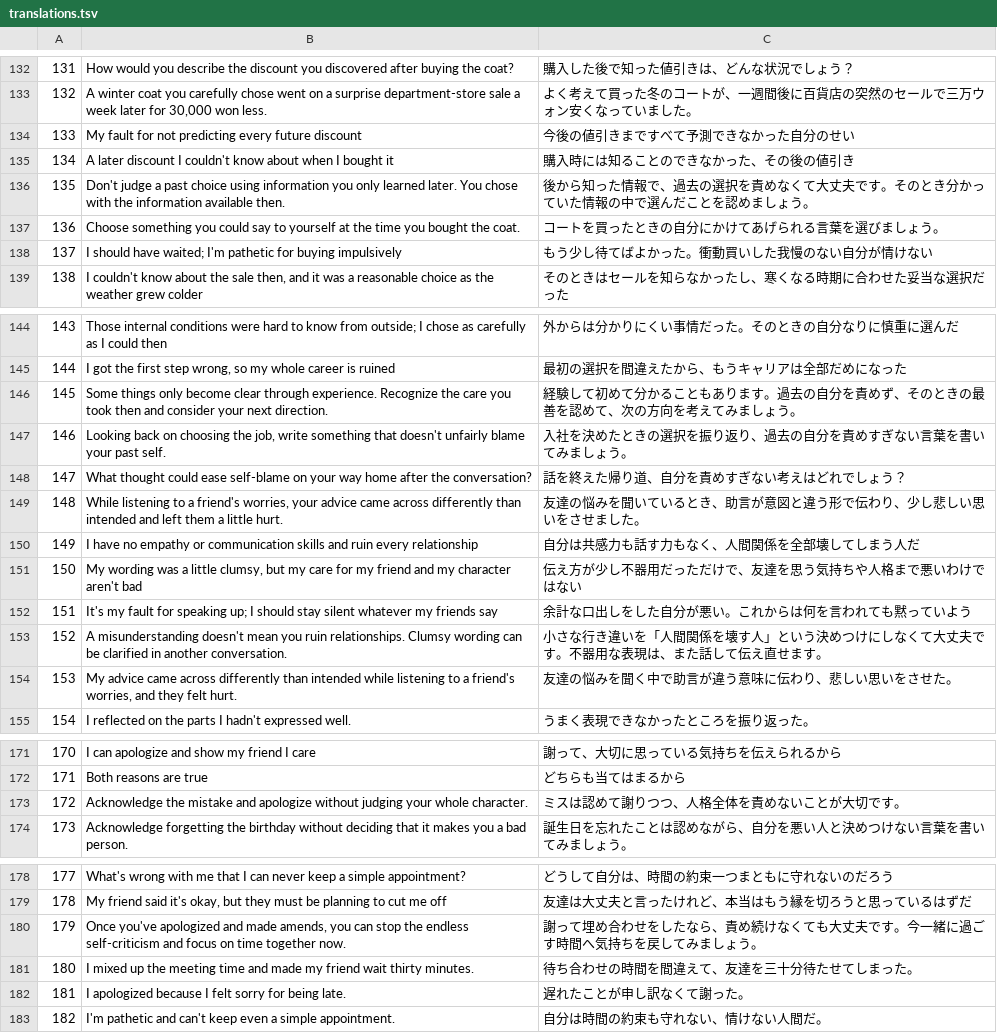
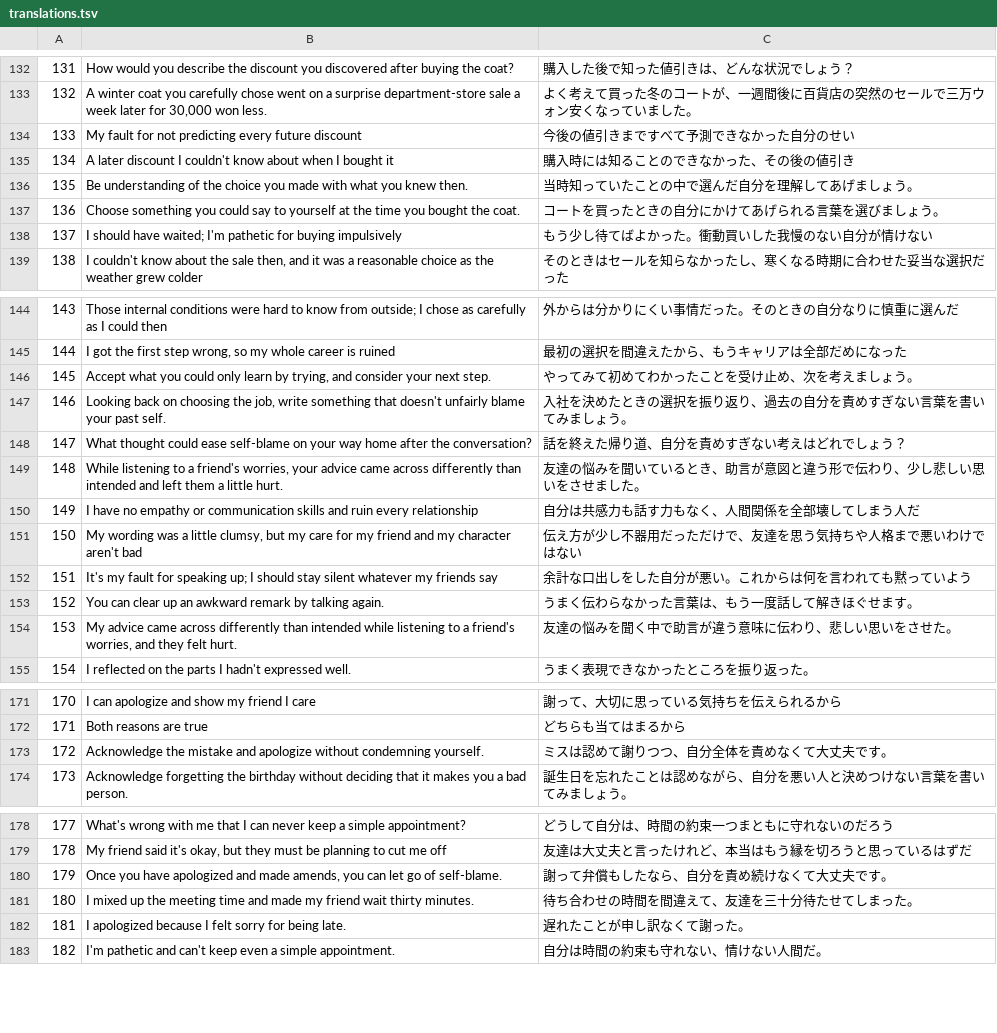
Before and after one commit to SOMA-OneTwoThree/moly-backend, a TSV file: content/trainings/translations.tsv, drawn as a sheet; only a part is shown, gaps mark what is left out; the diff covers the shown part only.

```diff
--- a/content/trainings/translations.tsv
+++ b/content/trainings/translations.tsv
@@ -135,3 +135,3 @@
 134	A later discount I couldn't know about when I bought it	購入時には知ることのできなかった、その後の値引き
-135	Don't judge a past choice using information you only learned later. You chose with the information available then.	後から知った情報で、過去の選択を責めなくて大丈夫です。そのとき分かっていた情報の中で選んだことを認めましょう。
+135	Be understanding of the choice you made with what you knew then.	当時知っていたことの中で選んだ自分を理解してあげましょう。
 136	Choose something you could say to yourself at the time you bought the coat.	コートを買ったときの自分にかけてあげられる言葉を選びましょう。
@@ -145,3 +145,3 @@
 144	I got the first step wrong, so my whole career is ruined	最初の選択を間違えたから、もうキャリアは全部だめになった
-145	Some things only become clear through experience. Recognize the care you took then and consider your next direction.	経験して初めて分かることもあります。過去の自分を責めず、そのときの最善を認めて、次の方向を考えてみましょう。
+145	Accept what you could only learn by trying, and consider your next step.	やってみて初めてわかったことを受け止め、次を考えましょう。
 146	Looking back on choosing the job, write something that doesn't unfairly blame your past self.	入社を決めたときの選択を振り返り、過去の自分を責めすぎない言葉を書いてみましょう。
@@ -152,3 +152,3 @@
 151	It's my fault for speaking up; I should stay silent whatever my friends say	余計な口出しをした自分が悪い。これからは何を言われても黙っていよう
-152	A misunderstanding doesn't mean you ruin relationships. Clumsy wording can be clarified in another conversation.	小さな行き違いを「人間関係を壊す人」という決めつけにしなくて大丈夫です。不器用な表現は、また話して伝え直せます。
+152	You can clear up an awkward remark by talking again.	うまく伝わらなかった言葉は、もう一度話して解きほぐせます。
 153	My advice came across differently than intended while listening to a friend's worries, and they felt hurt.	友達の悩みを聞く中で助言が違う意味に伝わり、悲しい思いをさせた。
@@ -172,3 +172,3 @@
 171	Both reasons are true	どちらも当てはまるから
-172	Acknowledge the mistake and apologize without judging your whole character.	ミスは認めて謝りつつ、人格全体を責めないことが大切です。
+172	Acknowledge the mistake and apologize without condemning yourself.	ミスは認めて謝りつつ、自分全体を責めなくて大丈夫です。
 173	Acknowledge forgetting the birthday without deciding that it makes you a bad person.	誕生日を忘れたことは認めながら、自分を悪い人と決めつけない言葉を書いてみましょう。
@@ -179,3 +179,3 @@
 178	My friend said it's okay, but they must be planning to cut me off	友達は大丈夫と言ったけれど、本当はもう縁を切ろうと思っているはずだ
-179	Once you've apologized and made amends, you can stop the endless self-criticism and focus on time together now.	謝って埋め合わせをしたなら、責め続けなくても大丈夫です。今一緒に過ごす時間へ気持ちを戻してみましょう。
+179	Once you have apologized and made amends, you can let go of self-blame.	謝って弁償もしたなら、自分を責め続けなくて大丈夫です。
 180	I mixed up the meeting time and made my friend wait thirty minutes.	待ち合わせの時間を間違えて、友達を三十分待たせてしまった。
```
Also changed, not shown: 18 edited cells elsewhere in this file, 5 other files.
